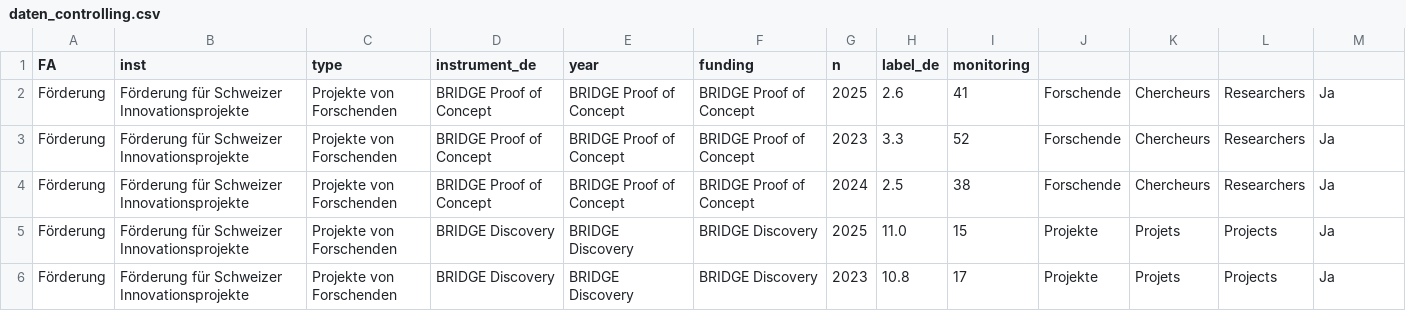
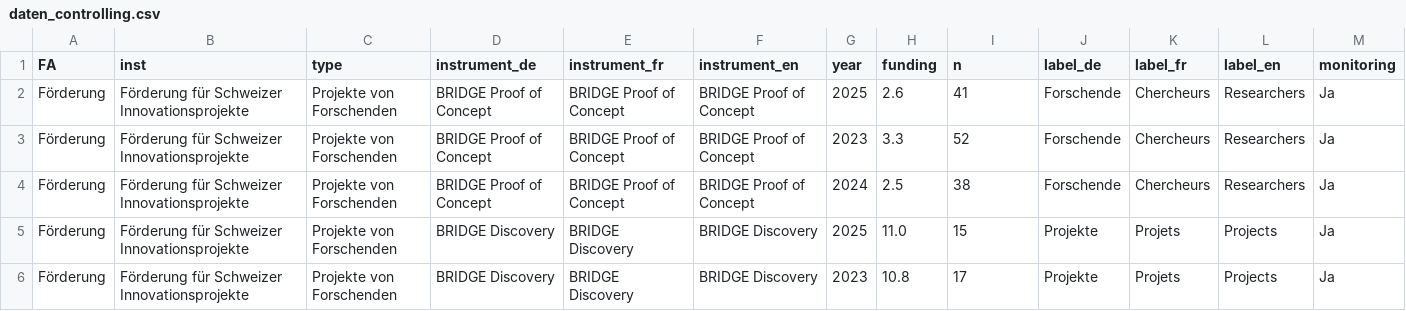
Before and after one commit to Innosuisse-Impact/impact-monitor-2026, a CSV file: src/data/daten_controlling.csv, drawn as a sheet; only a part is shown.

Commit message:
Add language columns to daten_controlling.csv
Updated the CSV file to include additional columns for French and English labels.

```diff
--- a/src/data/daten_controlling.csv
+++ b/src/data/daten_controlling.csv
@@ -1,2 +1,2 @@
-FA,inst,type,instrument_de,year,funding,n,label_de,monitoring
+FA,inst,type,instrument_de,instrument_fr,instrument_en,year,funding,n,label_de,label_fr,label_en,monitoring
 Förderung,Förderung für Schweizer Innovationsprojekte,Projekte von Forschenden,BRIDGE Proof of Concept,BRIDGE Proof of Concept,BRIDGE Proof of Concept,2025,2.6,41,Forschende,Chercheurs,Researchers,Ja
```
